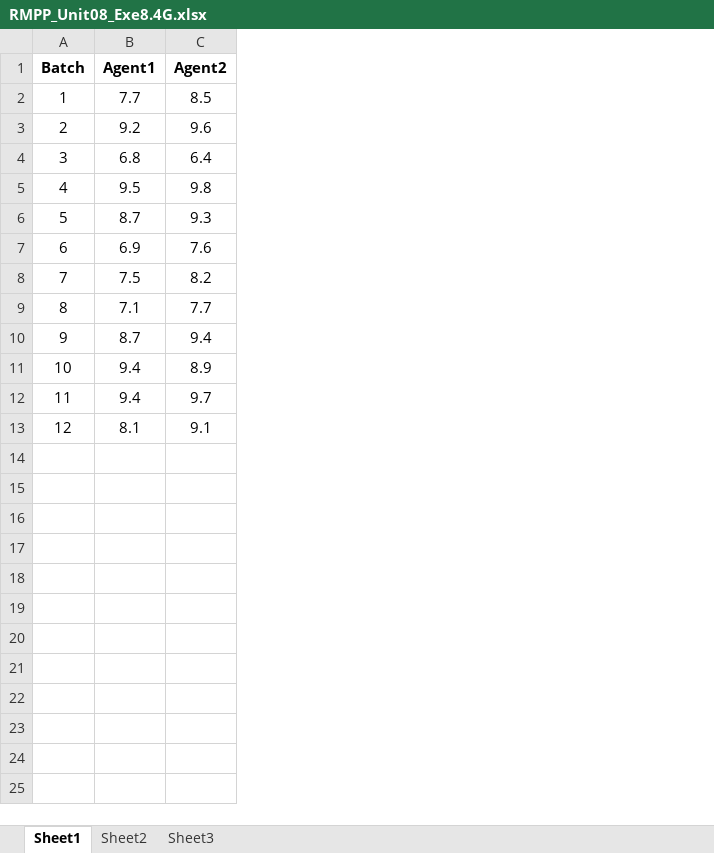
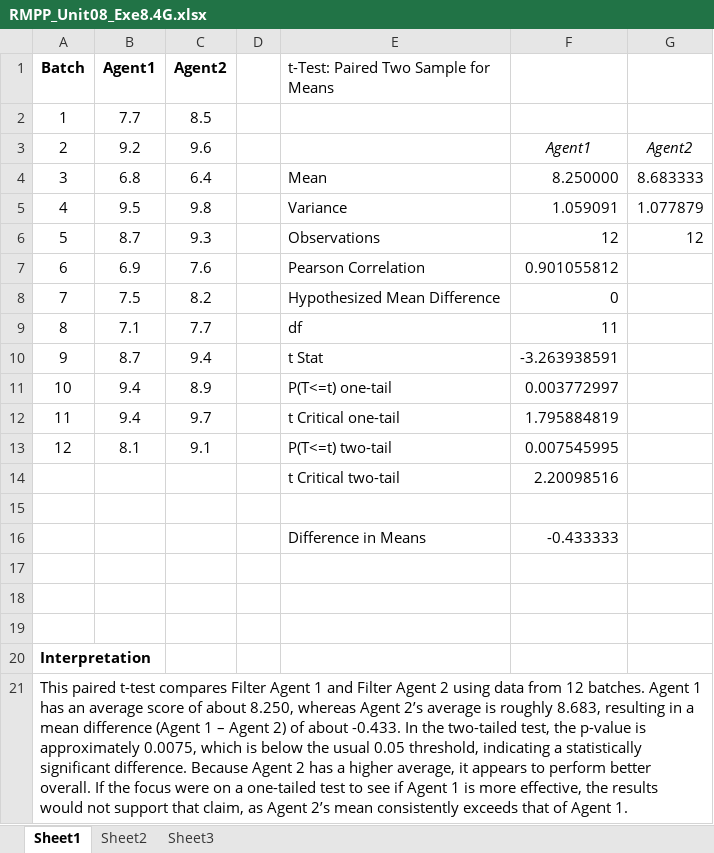
Before and after one commit to HelenHelene/eportfolio, an Excel workbook: RMPP/RMPP_Unit08_Exe8.4G.xlsx, sheet Sheet1, drawn as a sheet; values as stored, in another font and other column widths than the file's, no borders; charts and pictures not drawn; the diff names each change by its address in the sheet, - before the commit and + after, or states it on an @@ line.

```diff
--- a/RMPP/RMPP_Unit08_Exe8.4G.xlsx (sheet Sheet1)
+++ b/RMPP/RMPP_Unit08_Exe8.4G.xlsx (sheet Sheet1)
+column D, empty
+column E, rows 1-13: t-Test: Paired Two Sample for Means |  |  | Mean | Variance | Observations | Pearson Correlation | Hypothesized Mean Difference | df | t Stat | P(T<=t) one-tail | t Critical one-tail | P(T<=t) two-tail
+column F, rows 3-13: Agent1 | 8.250000 | 1.059091 | 12 | 0.901055812 | 0 | 11 | -3.263938591 | 0.003772997 | 1.795884819 | 0.007545995
+column G, rows 3-6: Agent2 | 8.683333 | 1.077879 | 12
+row 14:  |  |  |  | t Critical two-tail | 2.20098516
+row 15: (empty)
+row 16:  |  |  |  | Difference in Means | -0.433333
+row 17: (empty)
+row 18: (empty)
+row 19: (empty)
+row 20: Interpretation
+row 21: This paired t-test compares Filter Agent 1 and Filter Agent 2 using data from 12 batches. Agent 1 has an average score of about 8.250, whereas Agent 2’s average is roughly 8.683, resulting in a mean difference (Agent 1 – Agent 2) of about -0.433. In the two-tailed test, the p-value is approximately 0.0075, which is below the usual 0.05 threshold, indicating a statistically significant difference. Because Agent 2 has a higher average, it appears to perform better overall. If the focus were on a one-tailed test to see if Agent 1 is more effective, the results would not support that claim, as Agent 2’s mean consistently exceeds that of Agent 1.
```
Also changed, not shown: charts or pictures, 1 other file.
